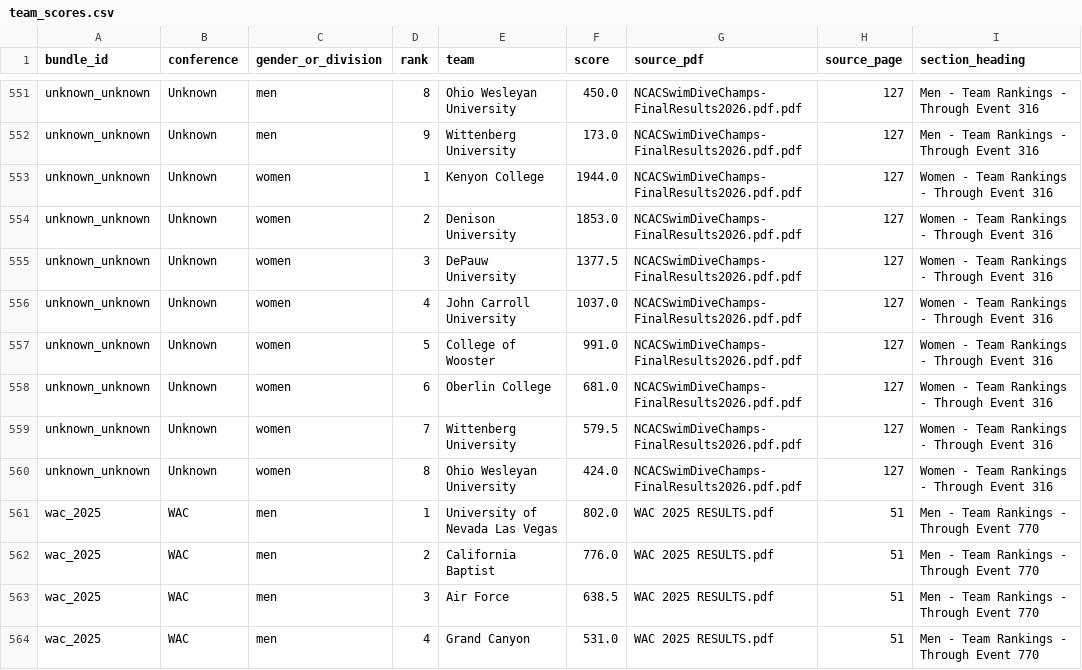
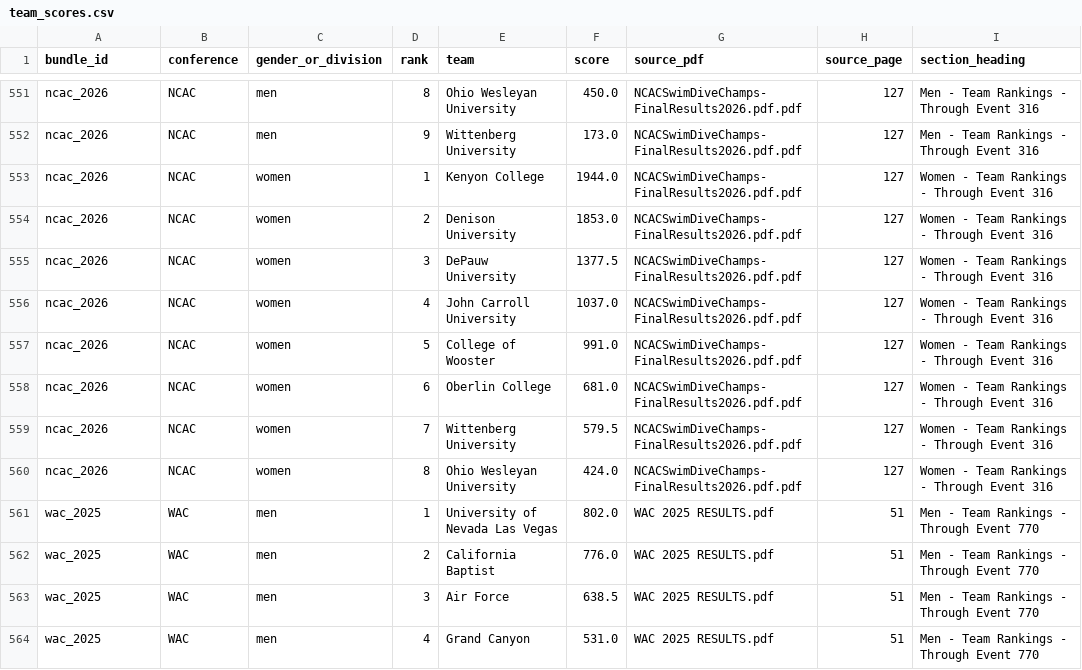
Before and after one commit to johnwgannon1449/lane4, a CSV file: output/team_scores.csv, drawn as a sheet; only a part is shown, gaps mark what is left out; the diff covers the shown part only; the diff names each change by its address in the sheet, - before the commit and + after, or states it on an @@ line.

```diff
--- a/output/team_scores.csv
+++ b/output/team_scores.csv
-A551:A560 (bundle_id): unknown_unknown
+A551:A560 (bundle_id): ncac_2026
-B551:B560 (conference): Unknown
+B551:B560 (conference): NCAC
```
Also changed, not shown: 54 edited cells elsewhere in this file, output/team_tiers.csv.
